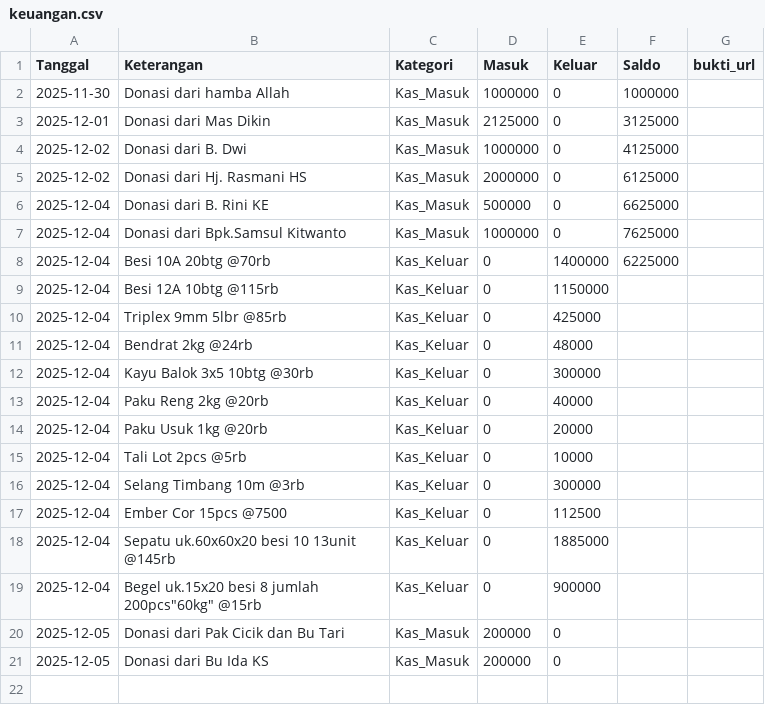
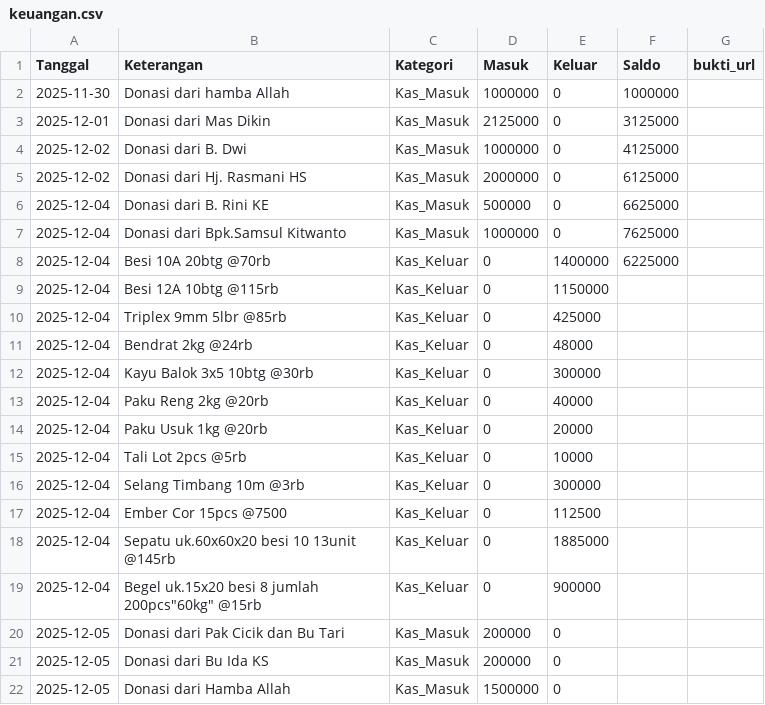
Before and after one commit to mushollaattaqwaklotok/sistem-keuangan-attaqwa, a CSV file: data/keuangan.csv, drawn as a sheet; the diff names each change by its address in the sheet, - before the commit and + after, or states it on an @@ line.

Commit message:
Update keuangan.csv

```diff
--- a/data/keuangan.csv
+++ b/data/keuangan.csv
+row 22: 2025-12-05 | Donasi dari Hamba Allah | Kas_Masuk | 1500000 | 0
```
